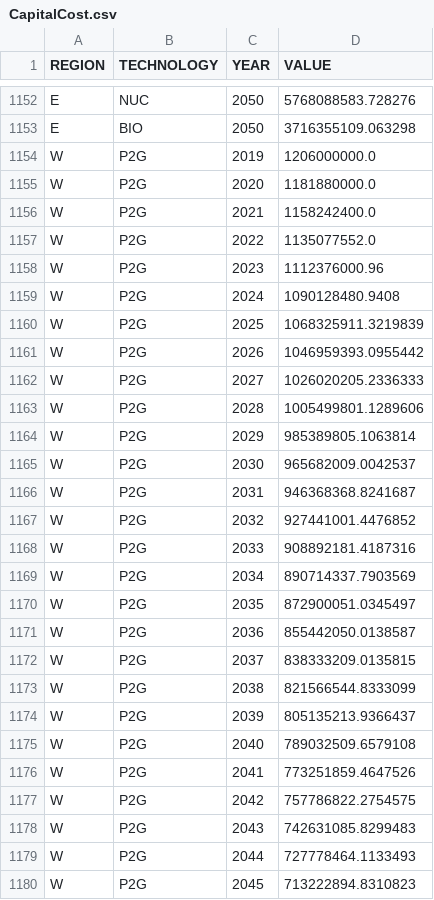
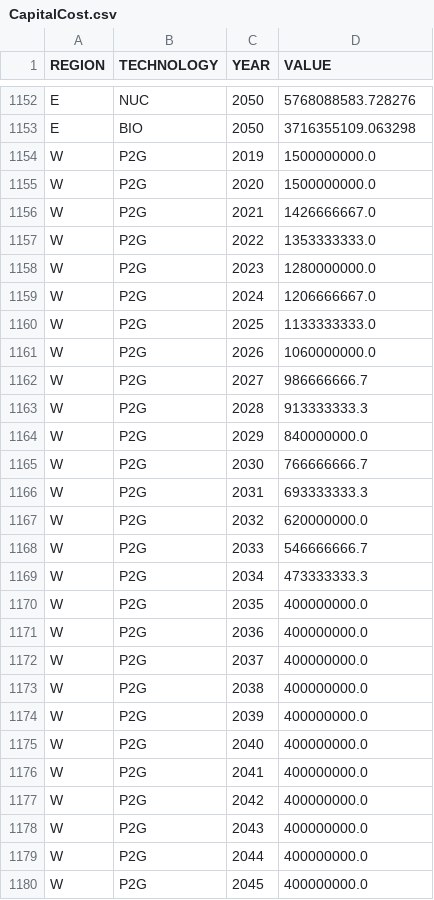
Before and after one commit to DeltaE/Canada-U.S.-ElecTrade, a CSV file: src/data/CapitalCost.csv, drawn as a sheet; only a part is shown, gaps mark what is left out; the diff covers the shown part only.

```diff
--- a/src/data/CapitalCost.csv
+++ b/src/data/CapitalCost.csv
@@ -1153,28 +1153,28 @@ E,NUC,2050,5768088583.728276
 E,BIO,2050,3716355109.063298
-W,P2G,2019,1206000000.0
-W,P2G,2020,1181880000.0
-W,P2G,2021,1158242400.0
-W,P2G,2022,1135077552.0
-W,P2G,2023,1112376000.96
-W,P2G,2024,1090128480.9408
-W,P2G,2025,1068325911.3219839
-W,P2G,2026,1046959393.0955442
-W,P2G,2027,1026020205.2336333
-W,P2G,2028,1005499801.1289606
-W,P2G,2029,985389805.1063814
-W,P2G,2030,965682009.0042537
-W,P2G,2031,946368368.8241687
-W,P2G,2032,927441001.4476852
-W,P2G,2033,908892181.4187316
-W,P2G,2034,890714337.7903569
-W,P2G,2035,872900051.0345497
-W,P2G,2036,855442050.0138587
-W,P2G,2037,838333209.0135815
-W,P2G,2038,821566544.8333099
-W,P2G,2039,805135213.9366437
-W,P2G,2040,789032509.6579108
-W,P2G,2041,773251859.4647526
-W,P2G,2042,757786822.2754575
-W,P2G,2043,742631085.8299483
-W,P2G,2044,727778464.1133493
-W,P2G,2045,713222894.8310823
+W,P2G,2019,1500000000.0
+W,P2G,2020,1500000000.0
+W,P2G,2021,1426666667.0
+W,P2G,2022,1353333333.0
+W,P2G,2023,1280000000.0
+W,P2G,2024,1206666667.0
+W,P2G,2025,1133333333.0
+W,P2G,2026,1060000000.0
+W,P2G,2027,986666666.7
+W,P2G,2028,913333333.3
+W,P2G,2029,840000000.0
+W,P2G,2030,766666666.7
+W,P2G,2031,693333333.3
+W,P2G,2032,620000000.0
+W,P2G,2033,546666666.7
+W,P2G,2034,473333333.3
+W,P2G,2035,400000000.0
+W,P2G,2036,400000000.0
+W,P2G,2037,400000000.0
+W,P2G,2038,400000000.0
+W,P2G,2039,400000000.0
+W,P2G,2040,400000000.0
+W,P2G,2041,400000000.0
+W,P2G,2042,400000000.0
+W,P2G,2043,400000000.0
+W,P2G,2044,400000000.0
+W,P2G,2045,400000000.0
```
Also changed, not shown: 101 edited cells elsewhere in this file, dataSources/OutputActivityRatioByTechnology.csv, src/data/CapitalCostStorage.csv, 14 other files.
